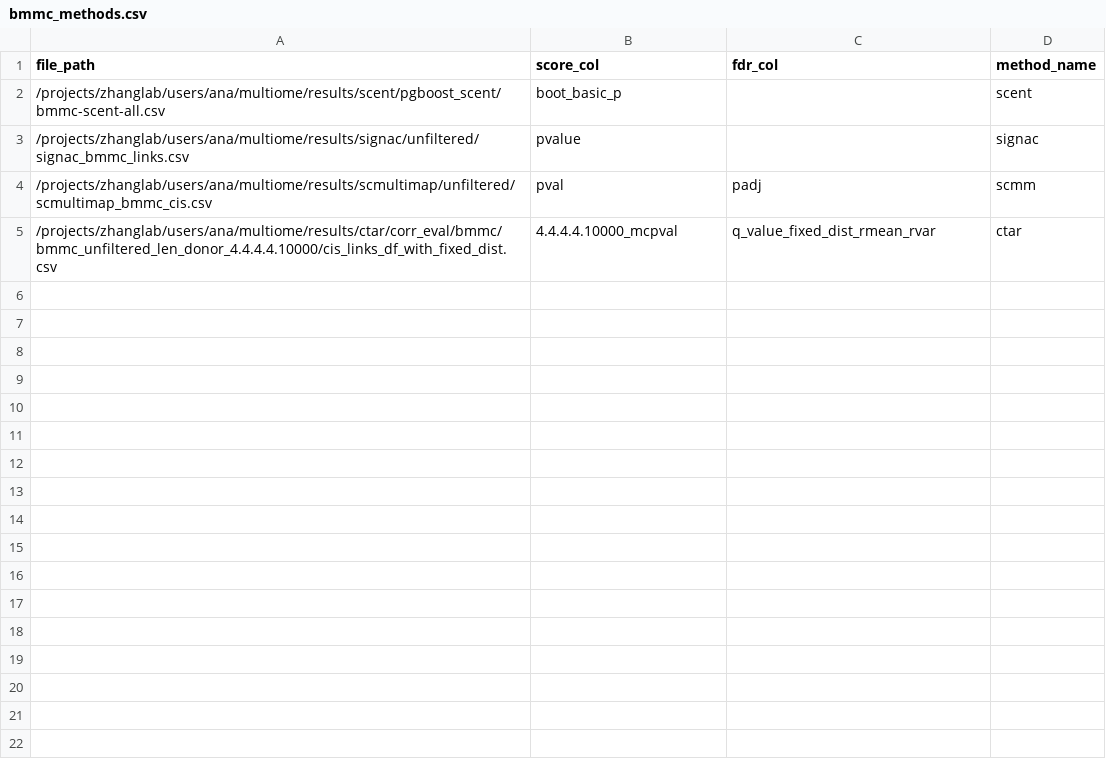
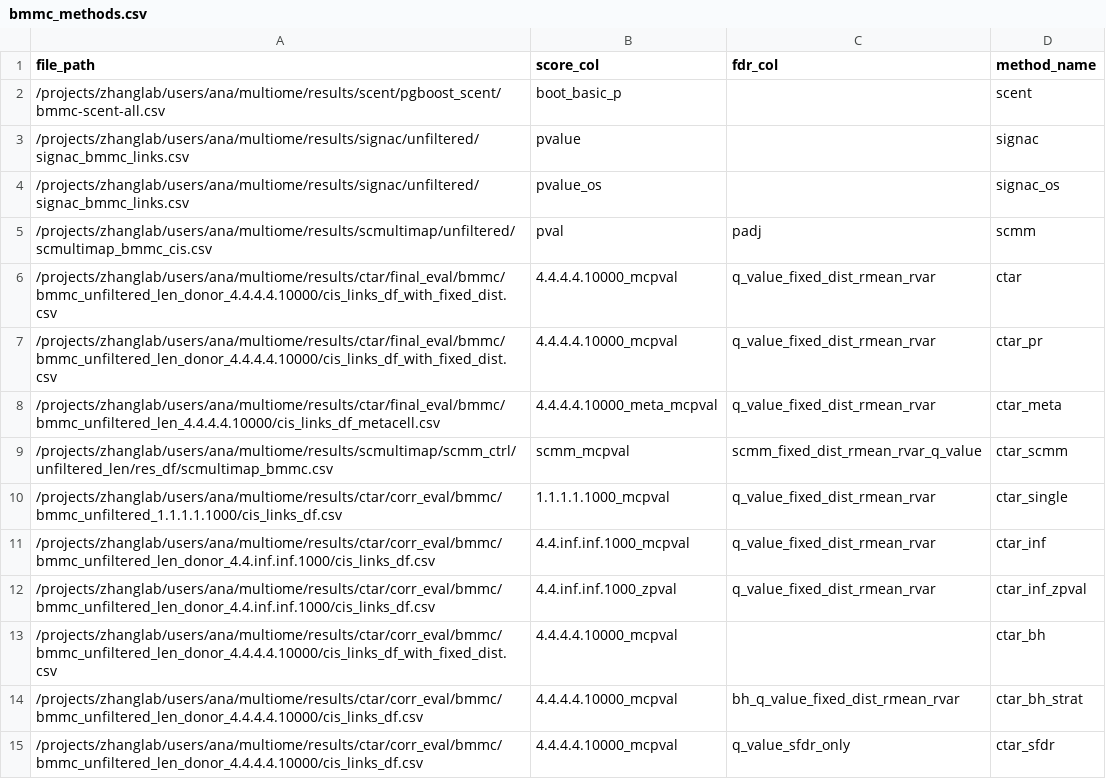
Before and after one commit to anatori/cts_peak_gene, a CSV file: experiments/job.evaluation/methods_manifests/bmmc_methods.csv, drawn as a sheet.

```diff
--- a/experiments/job.evaluation/methods_manifests/bmmc_methods.csv
+++ b/experiments/job.evaluation/methods_manifests/bmmc_methods.csv
@@ -3,3 +3,13 @@ file_path,score_col,fdr_col,method_name
 /projects/zhanglab/users/ana/multiome/results/signac/unfiltered/signac_bmmc_links.csv,pvalue,,signac
+/projects/zhanglab/users/ana/multiome/results/signac/unfiltered/signac_bmmc_links.csv,pvalue_os,,signac_os
 /projects/zhanglab/users/ana/multiome/results/scmultimap/unfiltered/scmultimap_bmmc_cis.csv,pval,padj,scmm
-/projects/zhanglab/users/ana/multiome/results/ctar/corr_eval/bmmc/bmmc_unfiltered_len_donor_4.4.4.4.10000/cis_links_df_with_fixed_dist.csv,4.4.4.4.10000_mcpval,q_value_fixed_dist_rmean_rvar,ctar
+/projects/zhanglab/users/ana/multiome/results/ctar/final_eval/bmmc/bmmc_unfiltered_len_donor_4.4.4.4.10000/cis_links_df_with_fixed_dist.csv,4.4.4.4.10000_mcpval,q_value_fixed_dist_rmean_rvar,ctar
+/projects/zhanglab/users/ana/multiome/results/ctar/final_eval/bmmc/bmmc_unfiltered_len_donor_4.4.4.4.10000/cis_links_df_with_fixed_dist.csv,4.4.4.4.10000_mcpval,q_value_fixed_dist_rmean_rvar,ctar_pr
+/projects/zhanglab/users/ana/multiome/results/ctar/final_eval/bmmc/bmmc_unfiltered_len_4.4.4.4.10000/cis_links_df_metacell.csv,4.4.4.4.10000_meta_mcpval,q_value_fixed_dist_rmean_rvar,ctar_meta
+/projects/zhanglab/users/ana/multiome/results/scmultimap/scmm_ctrl/unfiltered_len/res_df/scmultimap_bmmc.csv,scmm_mcpval,scmm_fixed_dist_rmean_rvar_q_value,ctar_scmm
+/projects/zhanglab/users/ana/multiome/results/ctar/corr_eval/bmmc/bmmc_unfiltered_1.1.1.1.1000/cis_links_df.csv,1.1.1.1.1000_mcpval,q_value_fixed_dist_rmean_rvar,ctar_single
+/projects/zhanglab/users/ana/multiome/results/ctar/corr_eval/bmmc/bmmc_unfiltered_len_donor_4.4.inf.inf.1000/cis_links_df.csv,4.4.inf.inf.1000_mcpval,q_value_fixed_dist_rmean_rvar,ctar_inf
+/projects/zhanglab/users/ana/multiome/results/ctar/corr_eval/bmmc/bmmc_unfiltered_len_donor_4.4.inf.inf.1000/cis_links_df.csv,4.4.inf.inf.1000_zpval,q_value_fixed_dist_rmean_rvar,ctar_inf_zpval
+/projects/zhanglab/users/ana/multiome/results/ctar/corr_eval/bmmc/bmmc_unfiltered_len_donor_4.4.4.4.10000/cis_links_df_with_fixed_dist.csv,4.4.4.4.10000_mcpval,,ctar_bh
+/projects/zhanglab/users/ana/multiome/results/ctar/corr_eval/bmmc/bmmc_unfiltered_len_donor_4.4.4.4.10000/cis_links_df.csv,4.4.4.4.10000_mcpval,bh_q_value_fixed_dist_rmean_rvar,ctar_bh_strat
+/projects/zhanglab/users/ana/multiome/results/ctar/corr_eval/bmmc/bmmc_unfiltered_len_donor_4.4.4.4.10000/cis_links_df.csv,4.4.4.4.10000_mcpval,q_value_sfdr_only,ctar_sfdr
```
Also changed, not shown: experiments/job.evaluation/methods_manifests/brain_methods.csv, experiments/job.evaluation/methods_manifests/neat_methods.csv, 4 other files.
